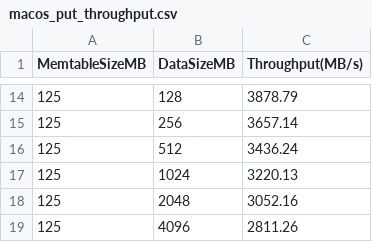
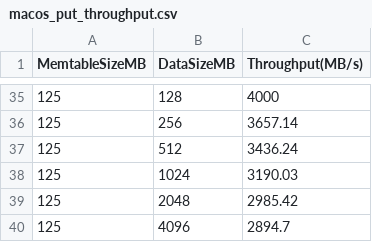
Before and after one commit to kkli08/VeloxDB, a CSV file: Benchmark/put_throughput/macos_put_throughput.csv, drawn as a sheet; only a part is shown, gaps mark what is left out; the diff covers the shown part only.

```diff
--- a/Benchmark/put_throughput/macos_put_throughput.csv
+++ b/Benchmark/put_throughput/macos_put_throughput.csv
@@ -14,6 +35,6 @@ MemtableSizeMB,DataSizeMB,Throughput(MB/s)
-125,128,3878.79
+125,128,4000
 125,256,3657.14
 125,512,3436.24
-125,1024,3220.13
-125,2048,3052.16
-125,4096,2811.26
+125,1024,3190.03
+125,2048,2985.42
+125,4096,2894.7
```
Also changed, not shown: 21 added rows and 11 edited cells elsewhere in this file, 1 other file.
